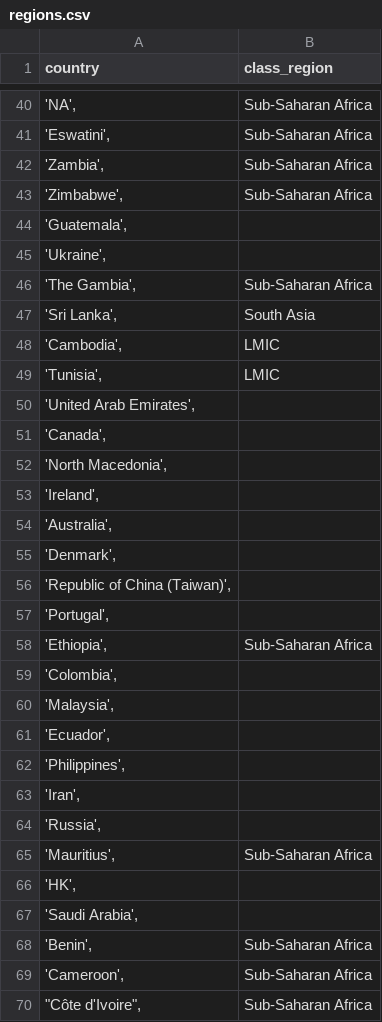
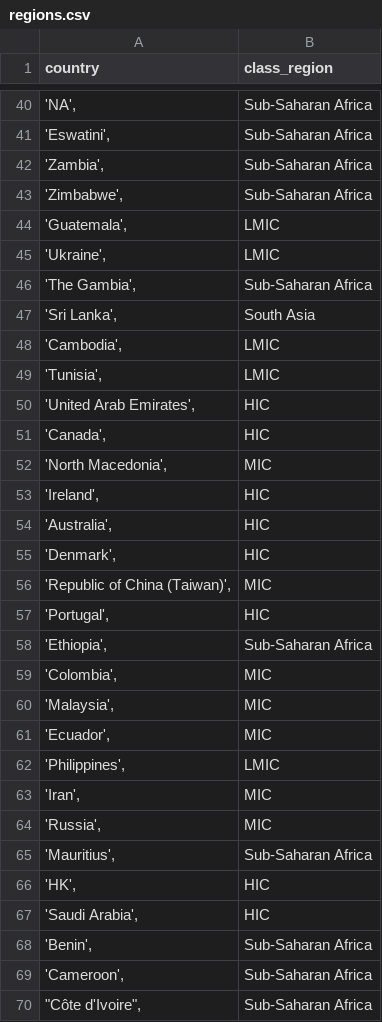
Before and after one commit to Fab-Inc/essa-automation-visualisation, a CSV file: data/regions.csv, drawn as a sheet; only a part is shown, gaps mark what is left out; the diff covers the shown part only; the diff names each change by its address in the sheet, - before the commit and + after, or states it on an @@ line.

Commit message:
updates to map and chart corrections, region classification

```diff
--- a/data/regions.csv
+++ b/data/regions.csv
-B44:B45 (class_region): (empty)
+B44:B45 (class_region): LMIC
-B50:B51 (class_region): (empty)
+B50:B51 (class_region): HIC
-B52 (class_region): (empty)
+B52 (class_region): MIC
-B53:B55 (class_region): (empty)
+B53:B55 (class_region): HIC
-B56 (class_region): (empty)
+B56 (class_region): MIC
-B57 (class_region): (empty)
+B57 (class_region): HIC
-B59:B61 (class_region): (empty)
+B59:B61 (class_region): MIC
-B62 (class_region): (empty)
+B62 (class_region): LMIC
-B63:B64 (class_region): (empty)
+B63:B64 (class_region): MIC
-B66:B67 (class_region): (empty)
+B66:B67 (class_region): HIC
```
Also changed, not shown: 18 edited cells elsewhere in this file, 6 other files.
